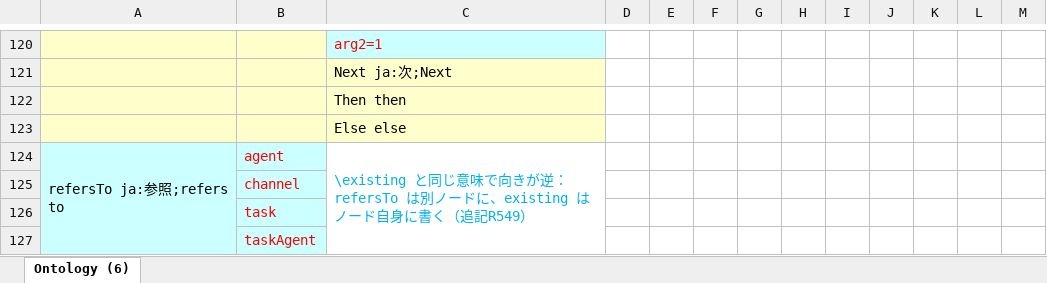
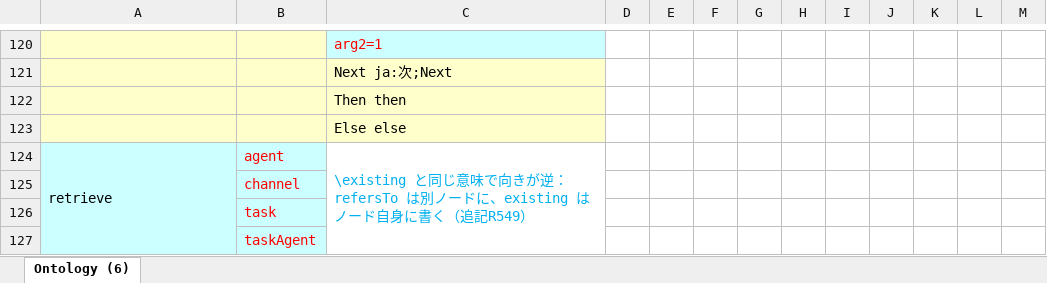
Before and after one commit to assemblogue/plr-public, an Excel workbook: ontology/Ontology.xlsx, sheet Ontology (6), drawn as a sheet; only a part is shown, gaps mark what is left out; values as stored, in another font and other column widths than the file's, no borders; the diff names each change by its address in the sheet, - before the commit and + after, or states it on an @@ line.

```diff
--- a/ontology/Ontology.xlsx (sheet Ontology (6))
+++ b/ontology/Ontology.xlsx (sheet Ontology (6))
-A124: refersTo ja:参照;refers to
+A124: retrieve
```
Also changed, not shown: ontology/Base.xlsx, 2 other files.
